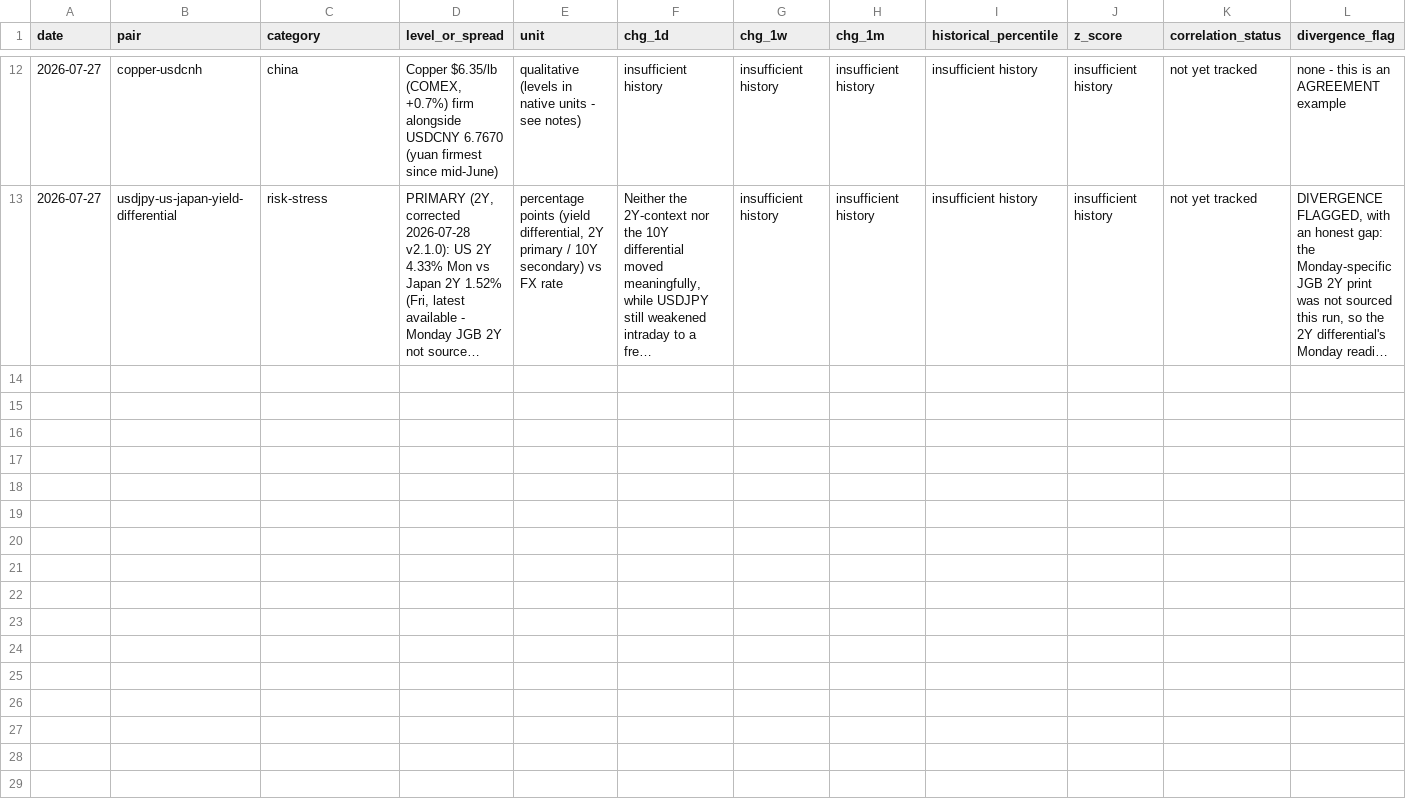
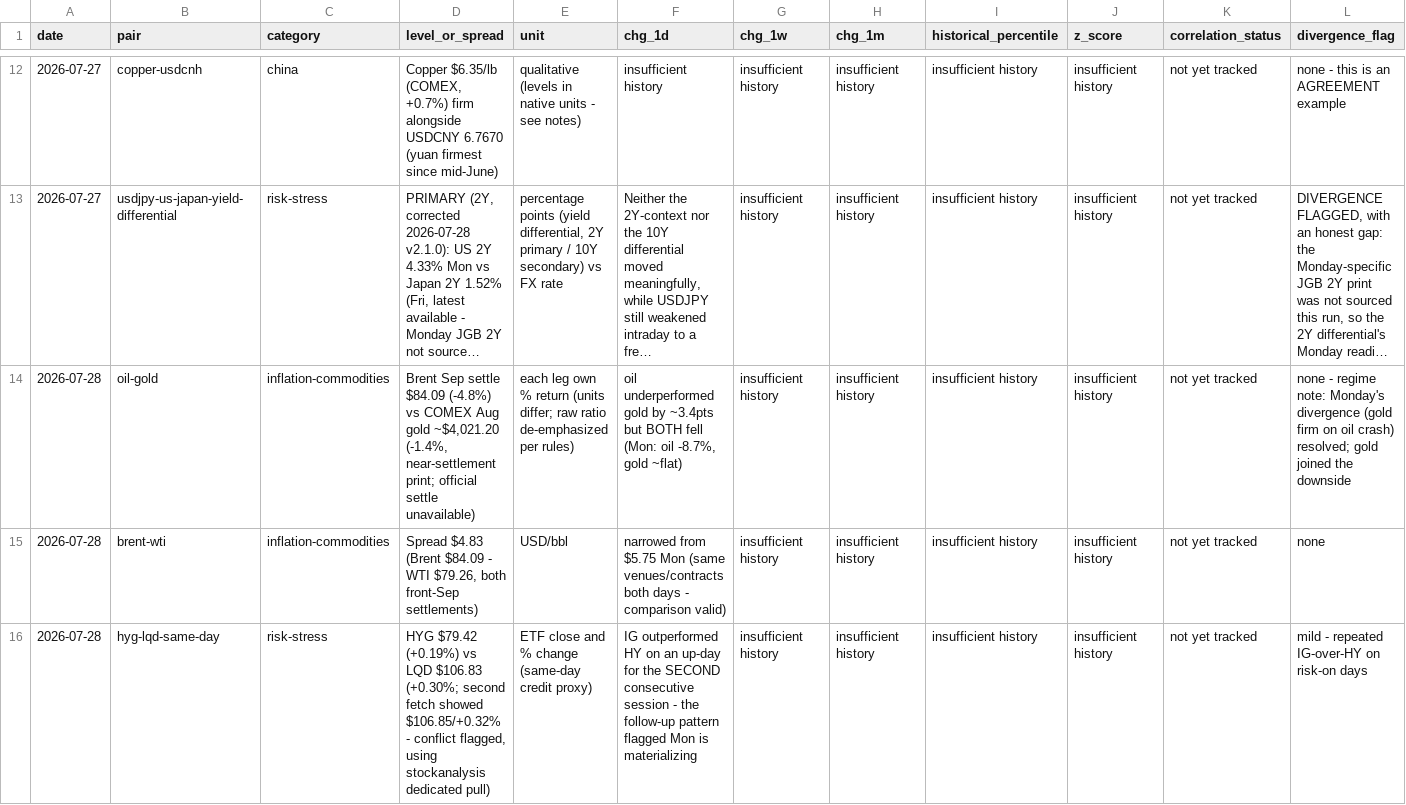
Before and after one commit to triunai/iris-lite, a CSV file: trackers/relationship-dashboard.csv, drawn as a sheet; only a part is shown, gaps mark what is left out; long unchanged cells end in …; rows hold the shown columns only; the diff covers the shown part only; the diff names each change by its address in the sheet, - before the commit and + after, or states it on an @@ line.

```diff
--- a/trackers/relationship-dashboard.csv
+++ b/trackers/relationship-dashboard.csv
+row 14: 2026-07-28 | oil-gold | inflation-commodities | Brent Sep settle $84.09 (-4.8%) vs COMEX Aug gold ~$4,021.20 (-1.4%, near-settlement print; official settle unavailable) | each leg own % return (units differ; raw ratio de-emphasized per rules) | oil underperformed gold by ~3.4pts but BOTH fell (Mon: oil -8.7%, gold ~flat) | insufficient history | insufficient history | insufficient history | insufficient history | not yet tracked | none - regime note: Monday's divergence (gold firm on oil crash) resolved; gold joined the downside
+row 15: 2026-07-28 | brent-wti | inflation-commodities | Spread $4.83 (Brent $84.09 - WTI $79.26, both front-Sep settlements) | USD/bbl | narrowed from $5.75 Mon (same venues/contracts both days - comparison valid) | insufficient history | insufficient history | insufficient history | insufficient history | not yet tracked | none
+row 16: 2026-07-28 | hyg-lqd-same-day | risk-stress | HYG $79.42 (+0.19%) vs LQD $106.83 (+0.30%; second fetch showed $106.85/+0.32% - conflict flagged, using stockanalysis dedicated pull) | ETF close and % change (same-day credit proxy) | IG outperformed HY on an up-day for the SECOND consecutive session - the follow-up pattern flagged Mon is materializing | insufficient history | insufficient history | insufficient history | insufficient history | not yet tracked | mild - repeated IG-over-HY on risk-on days
```
Also changed, not shown: 2 added rows elsewhere in this file, trackers/economic-releases.csv, trackers/event-calendar.csv, 36 other files.
